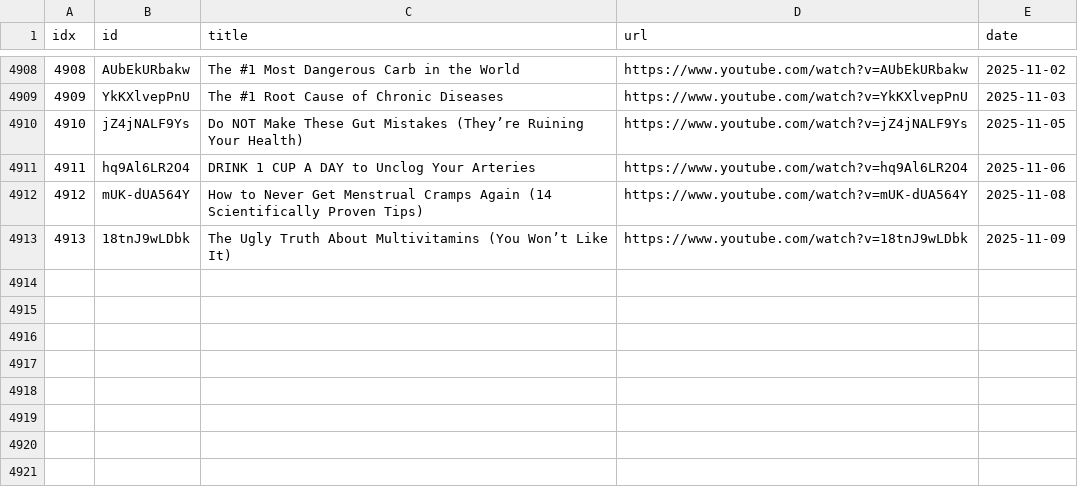
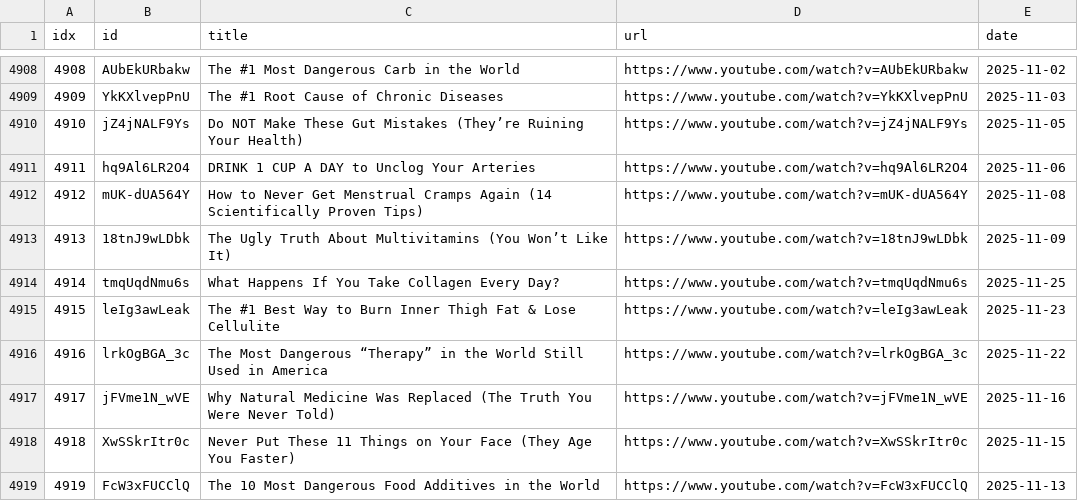
Before and after one commit to sumsjp/Drberg, a CSV file: src/video_list.csv, drawn as a sheet; only a part is shown, gaps mark what is left out.

```diff
--- a/src/video_list.csv
+++ b/src/video_list.csv
@@ -4913 +4913,7 @@ idx,id,title,url,date
 4913,18tnJ9wLDbk,The Ugly Truth About Multivitamins (You Won’t Like It),https://www.youtube.com/watch?v=18tnJ9wLDbk,2025-11-09
+4914,tmqUqdNmu6s,What Happens If You Take Collagen Every Day?,https://www.youtube.com/watch?v=tmqUqdNmu6s,2025-11-25
+4915,leIg3awLeak,The #1 Best Way to Burn Inner Thigh Fat & Lose Cellulite,https://www.youtube.com/watch?v=leIg3awLeak,2025-11-23
+4916,lrkOgBGA_3c,The Most Dangerous “Therapy” in the World Still Used in America,https://www.youtube.com/watch?v=lrkOgBGA_3c,2025-11-22
+4917,jFVme1N_wVE,Why Natural Medicine Was Replaced (The Truth You Were Never Told),https://www.youtube.com/watch?v=jFVme1N_wVE,2025-11-16
+4918,XwSSkrItr0c,Never Put These 11 Things on Your Face (They Age You Faster),https://www.youtube.com/watch?v=XwSSkrItr0c,2025-11-15
+4919,FcW3xFUCClQ,The 10 Most Dangerous Food Additives in the World ,https://www.youtube.com/watch?v=FcW3xFUCClQ,2025-11-13
```
Also changed, not shown: 14 other files.
